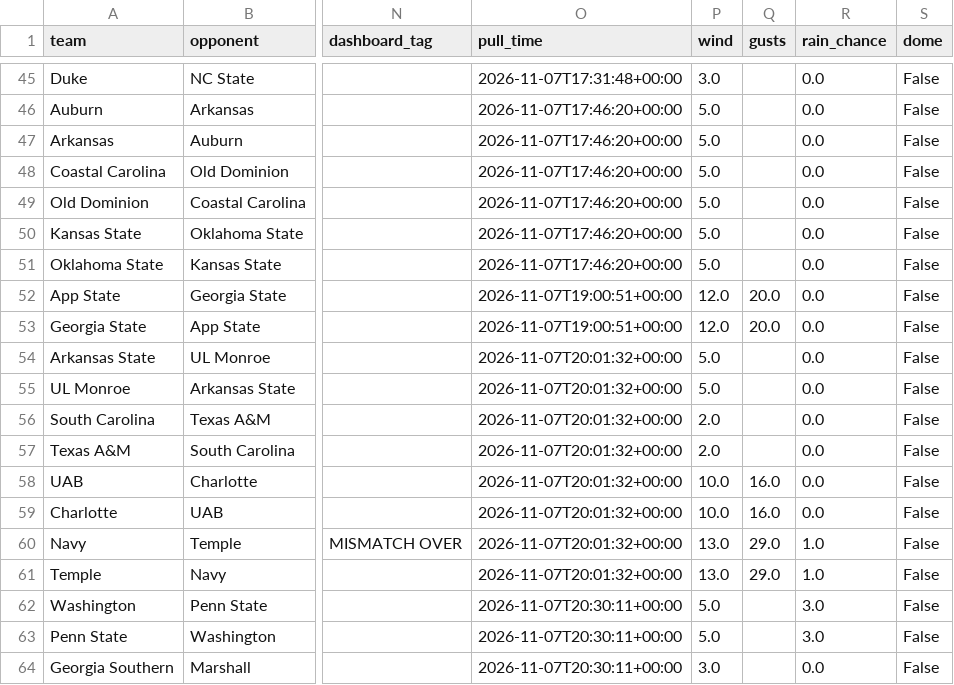
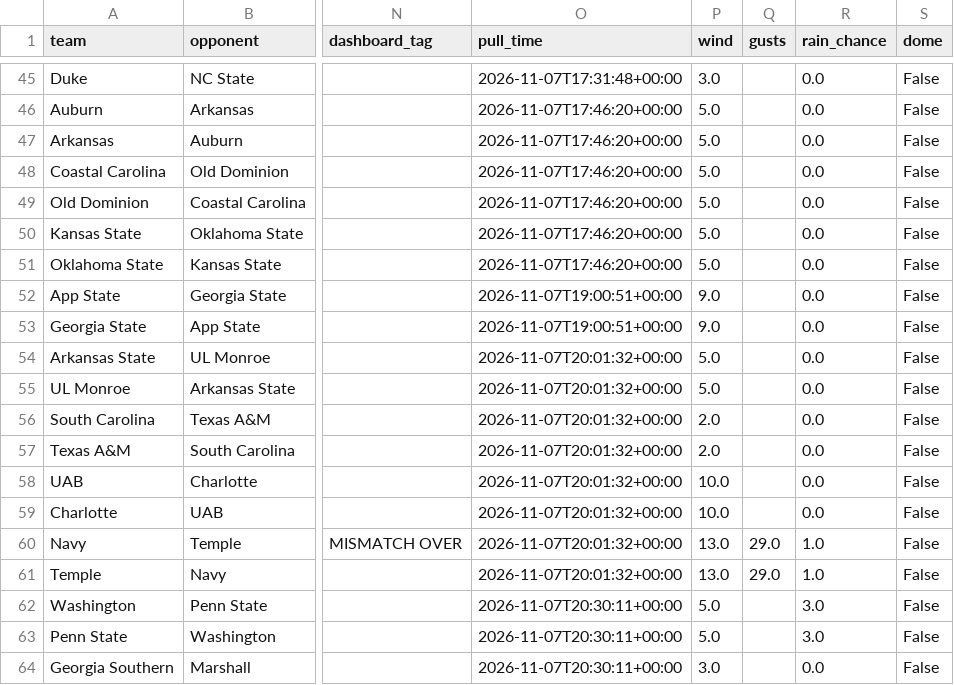
Before and after one commit to bradyt3321/cfb-yardage-dashboard, a CSV file: data/board.csv, drawn as a sheet; only a part is shown, gaps mark what is left out; the diff covers the shown part only; the diff names each change by its address in the sheet, - before the commit and + after, or states it on an @@ line.

```diff
--- a/data/board.csv
+++ b/data/board.csv
-P52:P53 (wind): 12.0
+P52:P53 (wind): 9.0
-Q52:Q53 (gusts): 20.0
+Q52:Q53 (gusts): (empty)
-Q58:Q59 (gusts): 16.0
+Q58:Q59 (gusts): (empty)
```
Also changed, not shown: 50 edited cells elsewhere in this file, 3 other files.
